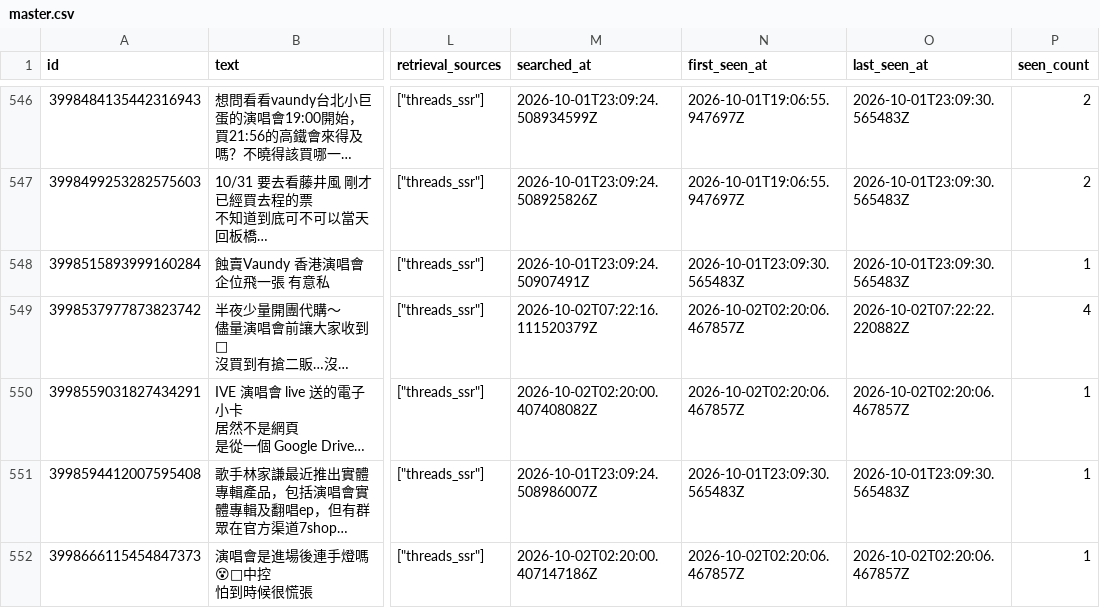
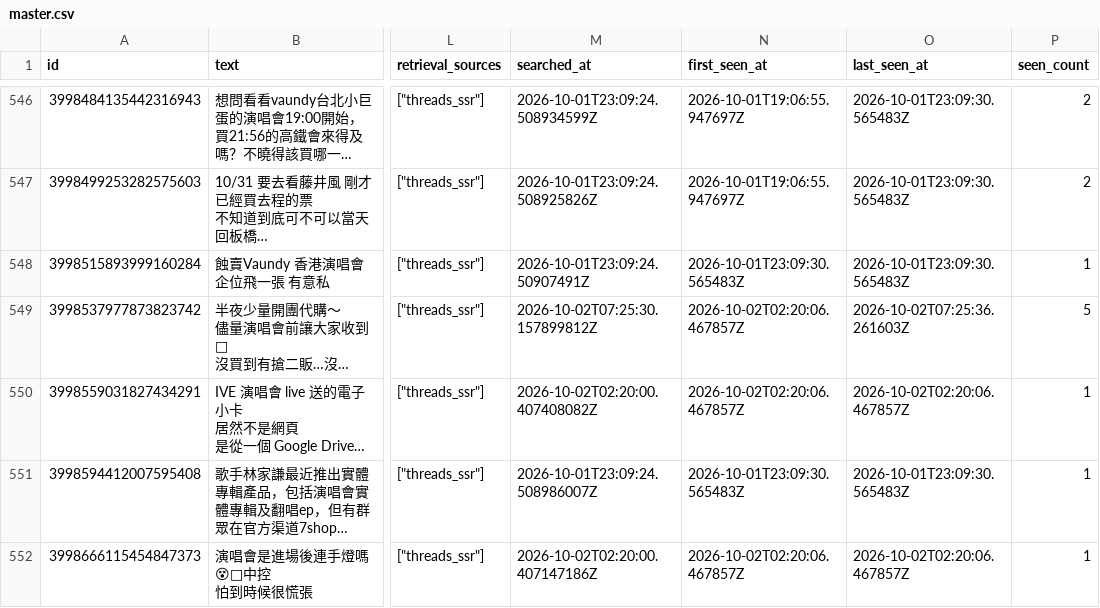
Before and after one commit to Gabriel-chun/threads-cli-nextstop, a CSV file: collector/archive/latest/master.csv, drawn as a sheet; only a part is shown, gaps mark what is left out; long unchanged cells end in …; the diff covers the shown part only; the diff names each change by its address in the sheet, - before the commit and + after, or states it on an @@ line.

```diff
--- a/collector/archive/latest/master.csv
+++ b/collector/archive/latest/master.csv
-M549 (searched_at): 2026-10-02T07:22:16.111520379Z
+M549 (searched_at): 2026-10-02T07:25:30.157899812Z
-O549 (last_seen_at): 2026-10-02T07:22:22.220882Z
+O549 (last_seen_at): 2026-10-02T07:25:36.261603Z
-P549 (seen_count): 4
+P549 (seen_count): 5
```
Also changed, not shown: 2 added rows and 45 edited cells elsewhere in this file, 11 other files.
